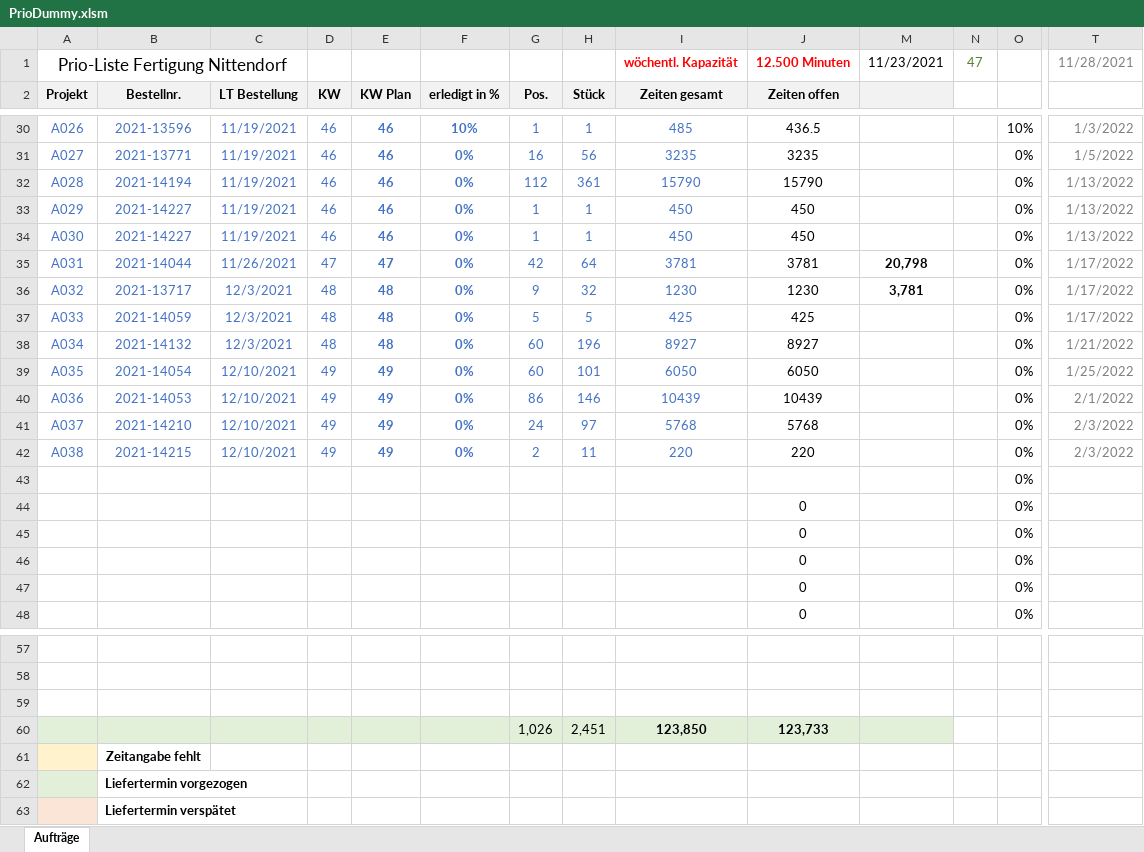
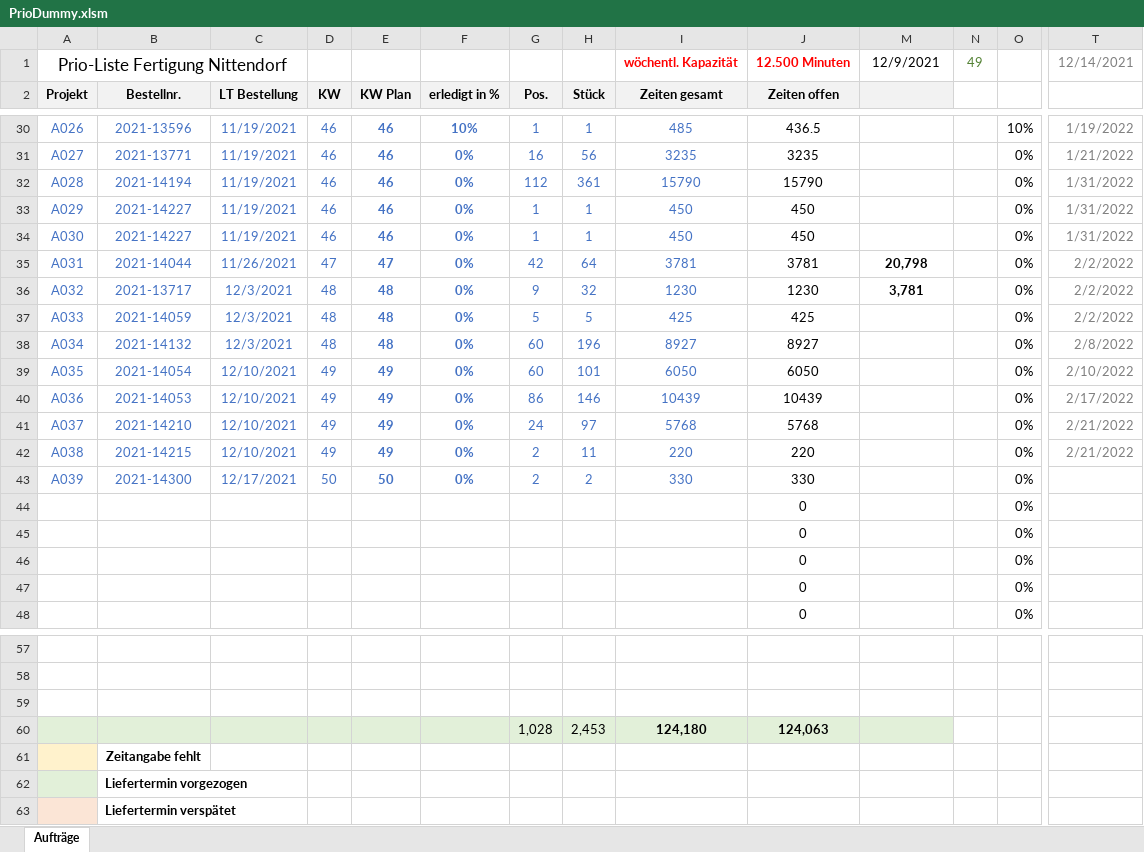
Before and after one commit to schindlbeck/Dashboard, an Excel workbook: PrioDummy.xlsm, sheet Aufträge, drawn as a sheet; only a part is shown, gaps mark what is left out; values as stored, in another font and other column widths than the file's, no borders; charts and pictures and conditional formats not drawn; removed rows and columns are numbered as before the commit, all else as after; rows hold the shown columns only; the diff covers the shown part only; the diff names each change by its address in the sheet, - before the commit and + after, or states it on an @@ line.

```diff
--- a/PrioDummy.xlsm (sheet Aufträge)
+++ b/PrioDummy.xlsm (sheet Aufträge)
-M1: 11/23/2021
+M1: 12/9/2021
-N1: 47
+N1: 49
-T1: 11/28/2021
+T1: 12/14/2021
-T30: 1/3/2022
+T30: 1/19/2022
-T31: 1/5/2022
+T31: 1/21/2022
-T32:T34: 1/13/2022
+T32:T34: 1/31/2022
-T35:T37: 1/17/2022
+T35:T37: 2/2/2022
-T38: 1/21/2022
+T38: 2/8/2022
-T39: 1/25/2022
+T39: 2/10/2022
-T40: 2/1/2022
+T40: 2/17/2022
-T41:T42: 2/3/2022
+T41:T42: 2/21/2022
-row 43:  |  |  |  |  |  |  |  |  |  |  |  | 0%
+row 43: A039 | 2021-14300 | 12/17/2021 | 50 | 50 | 0% | 2 | 2 | 330 | 330 |  |  | 0%
-row 60:  |  |  |  |  |  | 1,026 | 2,451 | 123,850 | 123,733
+row 60:  |  |  |  |  |  | 1,028 | 2,453 | 124,180 | 124,063
```
Also changed, not shown: 26 edited cells elsewhere in this sheet, 5 other files.
